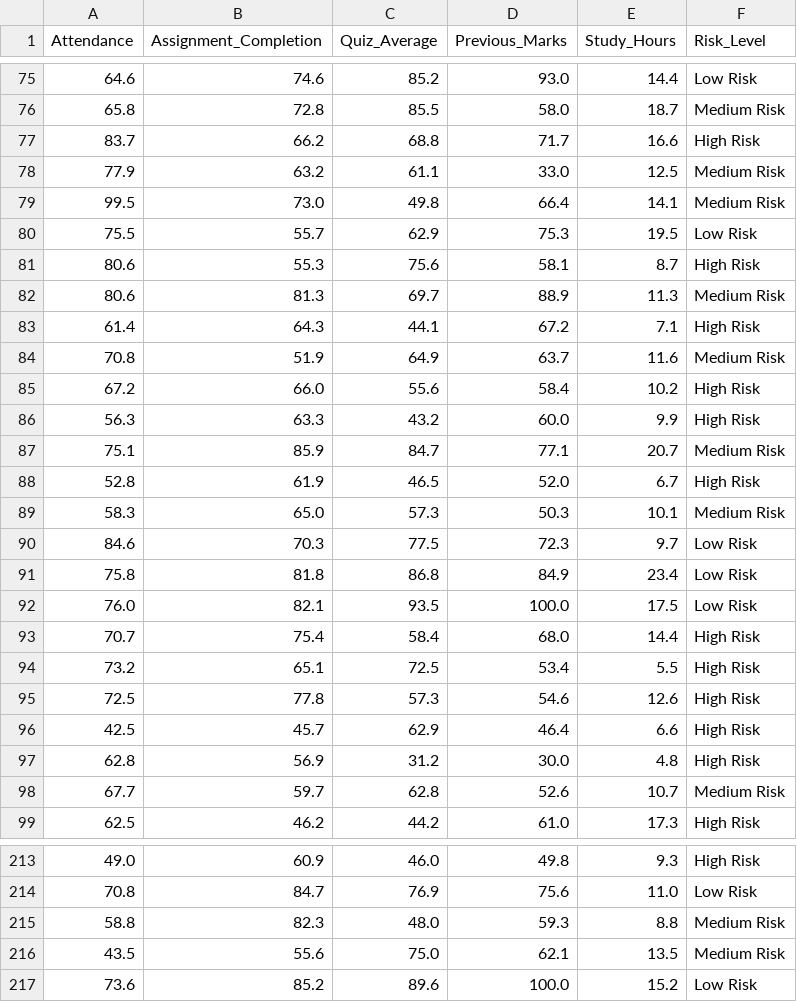
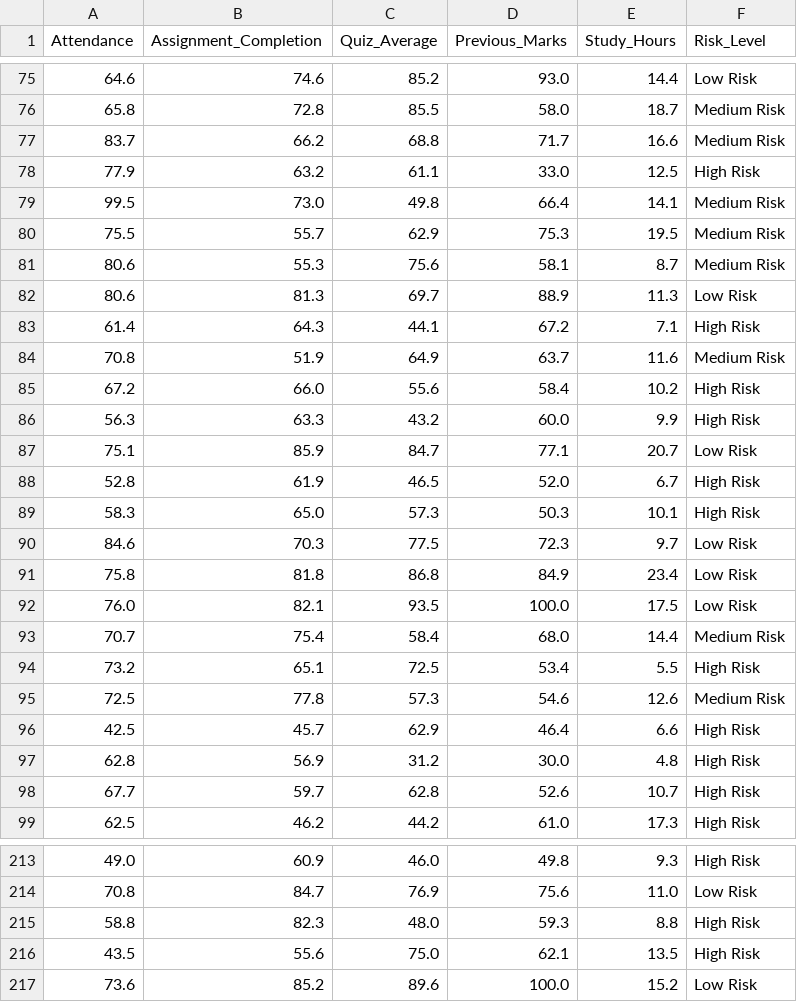
Before and after one commit to shazfa13/ML_Student_career_navigator, a CSV file: student_data.csv, drawn as a sheet; only a part is shown, gaps mark what is left out; the diff covers the shown part only.

```diff
--- a/student_data.csv
+++ b/student_data.csv
@@ -76,8 +76,8 @@ Attendance,Assignment_Completion,Quiz_Average,Previous_Marks,Study_Hours,Risk_Le
 65.8,72.8,85.5,58.0,18.7,Medium Risk
-83.7,66.2,68.8,71.7,16.6,High Risk
-77.9,63.2,61.1,33.0,12.5,Medium Risk
+83.7,66.2,68.8,71.7,16.6,Medium Risk
+77.9,63.2,61.1,33.0,12.5,High Risk
 99.5,73.0,49.8,66.4,14.1,Medium Risk
-75.5,55.7,62.9,75.3,19.5,Low Risk
-80.6,55.3,75.6,58.1,8.7,High Risk
-80.6,81.3,69.7,88.9,11.3,Medium Risk
+75.5,55.7,62.9,75.3,19.5,Medium Risk
+80.6,55.3,75.6,58.1,8.7,Medium Risk
+80.6,81.3,69.7,88.9,11.3,Low Risk
 61.4,64.3,44.1,67.2,7.1,High Risk
@@ -86,5 +86,5 @@ Attendance,Assignment_Completion,Quiz_Average,Previous_Marks,Study_Hours,Risk_Le
 56.3,63.3,43.2,60.0,9.9,High Risk
-75.1,85.9,84.7,77.1,20.7,Medium Risk
+75.1,85.9,84.7,77.1,20.7,Low Risk
 52.8,61.9,46.5,52.0,6.7,High Risk
-58.3,65.0,57.3,50.3,10.1,Medium Risk
+58.3,65.0,57.3,50.3,10.1,High Risk
 84.6,70.3,77.5,72.3,9.7,Low Risk
@@ -92,8 +92,8 @@ Attendance,Assignment_Completion,Quiz_Average,Previous_Marks,Study_Hours,Risk_Le
 76.0,82.1,93.5,100.0,17.5,Low Risk
-70.7,75.4,58.4,68.0,14.4,High Risk
+70.7,75.4,58.4,68.0,14.4,Medium Risk
 73.2,65.1,72.5,53.4,5.5,High Risk
-72.5,77.8,57.3,54.6,12.6,High Risk
+72.5,77.8,57.3,54.6,12.6,Medium Risk
 42.5,45.7,62.9,46.4,6.6,High Risk
 62.8,56.9,31.2,30.0,4.8,High Risk
-67.7,59.7,62.8,52.6,10.7,Medium Risk
+67.7,59.7,62.8,52.6,10.7,High Risk
 62.5,46.2,44.2,61.0,17.3,High Risk
@@ -214,4 +214,4 @@ Attendance,Assignment_Completion,Quiz_Average,Previous_Marks,Study_Hours,Risk_Le
 70.8,84.7,76.9,75.6,11.0,Low Risk
-58.8,82.3,48.0,59.3,8.8,Medium Risk
-43.5,55.6,75.0,62.1,13.5,Medium Risk
+58.8,82.3,48.0,59.3,8.8,High Risk
+43.5,55.6,75.0,62.1,13.5,High Risk
 73.6,85.2,89.6,100.0,15.2,Low Risk
```
Also changed, not shown: 164 edited cells elsewhere in this file, 5 other files.
